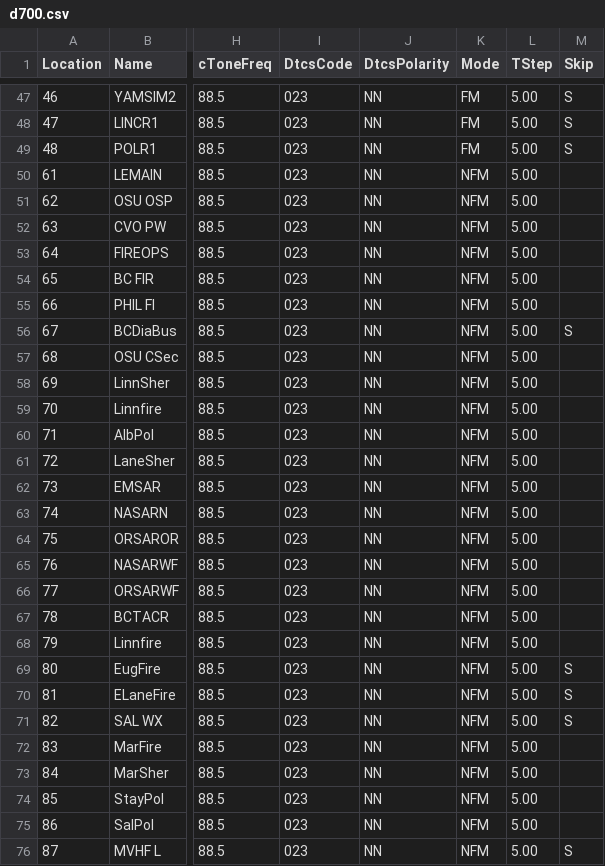
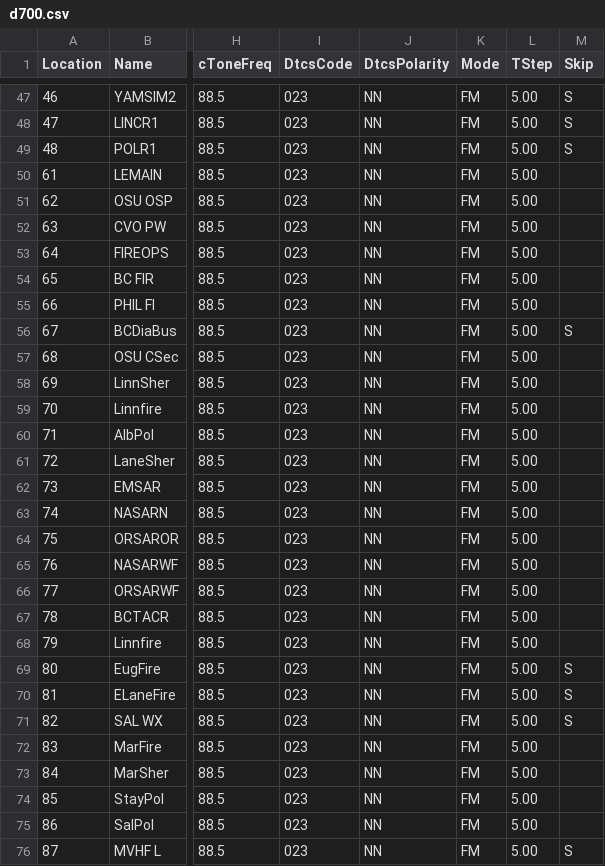
Before and after one commit to Odysimus/configs-and-templates, a CSV file: radio_memories/d700.csv, drawn as a sheet; only a part is shown, gaps mark what is left out; the diff names each change by its address in the sheet, - before the commit and + after, or states it on an @@ line.

Commit message:
radios
De-narrowbanded all d700 memories as the radio does not support them as such

```diff
--- a/radio_memories/d700.csv
+++ b/radio_memories/d700.csv
-K50:K76 (Mode): NFM
+K50:K76 (Mode): FM
```
